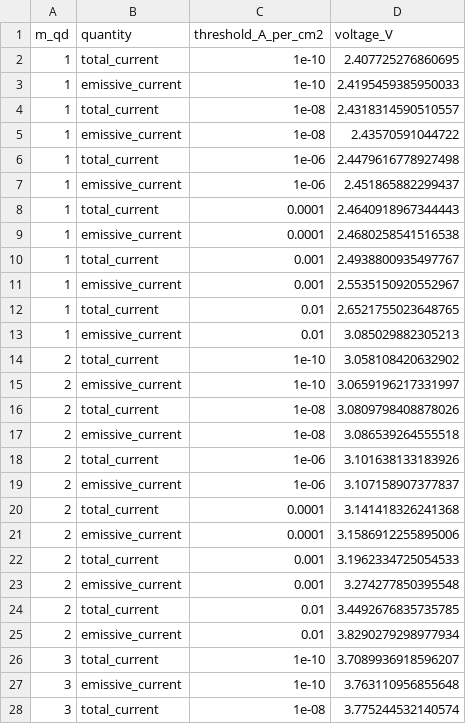
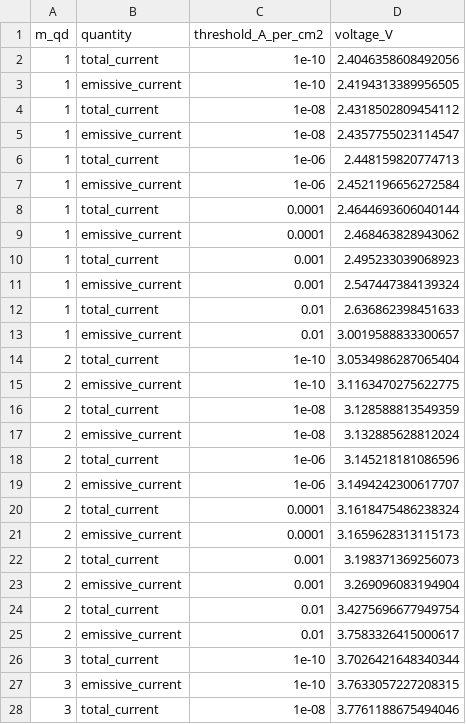
Before and after one commit to mikedillender/QDLED_jvl_sim, a CSV file: qd_led_tests/compare_symmetric_m/turn_on_summary.csv, drawn as a sheet; only a part is shown; the diff covers the shown part only.

```diff
--- a/qd_led_tests/compare_symmetric_m/turn_on_summary.csv
+++ b/qd_led_tests/compare_symmetric_m/turn_on_summary.csv
@@ -1,28 +1,28 @@
 m_qd,quantity,threshold_A_per_cm2,voltage_V
-1,total_current,1e-10,2.407725276860695
-1,emissive_current,1e-10,2.4195459385950033
-1,total_current,1e-08,2.4318314590510557
-1,emissive_current,1e-08,2.43570591044722
-1,total_current,1e-06,2.4479616778927498
-1,emissive_current,1e-06,2.451865882299437
-1,total_current,0.0001,2.4640918967344443
-1,emissive_current,0.0001,2.4680258541516538
-1,total_current,0.001,2.4938800935497767
-1,emissive_current,0.001,2.5535150920552967
-1,total_current,0.01,2.6521755023648765
-1,emissive_current,0.01,3.085029882305213
-2,total_current,1e-10,3.058108420632902
-2,emissive_current,1e-10,3.0659196217331997
-2,total_current,1e-08,3.0809798408878026
-2,emissive_current,1e-08,3.086539264555518
-2,total_current,1e-06,3.101638133183926
-2,emissive_current,1e-06,3.107158907377837
-2,total_current,0.0001,3.141418326241368
-2,emissive_current,0.0001,3.1586912255895006
-2,total_current,0.001,3.1962334725054533
-2,emissive_current,0.001,3.274277850395548
-2,total_current,0.01,3.4492676835735785
-2,emissive_current,0.01,3.8290279298977934
-3,total_current,1e-10,3.7089936918596207
-3,emissive_current,1e-10,3.763110956855648
-3,total_current,1e-08,3.775244532140574
+1,total_current,1e-10,2.4046358608492056
+1,emissive_current,1e-10,2.4194313389956505
+1,total_current,1e-08,2.4318502809454112
+1,emissive_current,1e-08,2.4357755023114547
+1,total_current,1e-06,2.448159820774713
+1,emissive_current,1e-06,2.4521196656272584
+1,total_current,0.0001,2.4644693606040144
+1,emissive_current,0.0001,2.468463828943062
+1,total_current,0.001,2.495233039068923
+1,emissive_current,0.001,2.547447384139324
+1,total_current,0.01,2.636862398451633
+1,emissive_current,0.01,3.0019588833300657
+2,total_current,1e-10,3.0534986287065404
+2,emissive_current,1e-10,3.1163470275622775
+2,total_current,1e-08,3.128588813549359
+2,emissive_current,1e-08,3.132885628812024
+2,total_current,1e-06,3.145218181086596
+2,emissive_current,1e-06,3.1494242300617707
+2,total_current,0.0001,3.1618475486238324
+2,emissive_current,0.0001,3.1659628313115173
+2,total_current,0.001,3.198371369256073
+2,emissive_current,0.001,3.269096083194904
+2,total_current,0.01,3.4275696677949754
+2,emissive_current,0.01,3.7583326415000617
+3,total_current,1e-10,3.7026421648340344
+3,emissive_current,1e-10,3.7633057227208315
+3,total_current,1e-08,3.7761188675494046
```
Also changed, not shown: 21 edited cells elsewhere in this file, 12 other files.
